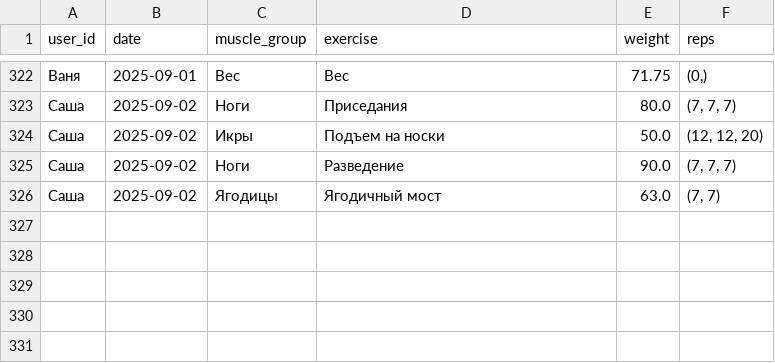
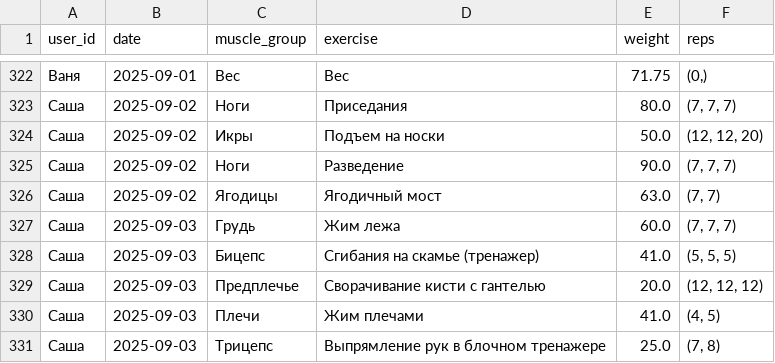
Before and after one commit to v0r0bi0v/gym-statistics, a CSV file: workouts.csv, drawn as a sheet; only a part is shown, gaps mark what is left out.

Commit message:
GYM AUTOCOMMIT 2025-09-03 06:51:04 UTC

```diff
--- a/workouts.csv
+++ b/workouts.csv
@@ -326 +326,6 @@ user_id;date;muscle_group;exercise;weight;reps
 Саша;2025-09-02;Ягодицы;Ягодичный мост;63.0;(7, 7)
+Саша;2025-09-03;Грудь;Жим лежа;60.0;(7, 7, 7)
+Саша;2025-09-03;Бицепс;Сгибания на скамье (тренажер);41.0;(5, 5, 5)
+Саша;2025-09-03;Предплечье;Сворачивание кисти с гантелью;20.0;(12, 12, 12)
+Саша;2025-09-03;Плечи;Жим плечами;41.0;(4, 5)
+Саша;2025-09-03;Трицепс;Выпрямление рук в блочном тренажере;25.0;(7, 8)
```
